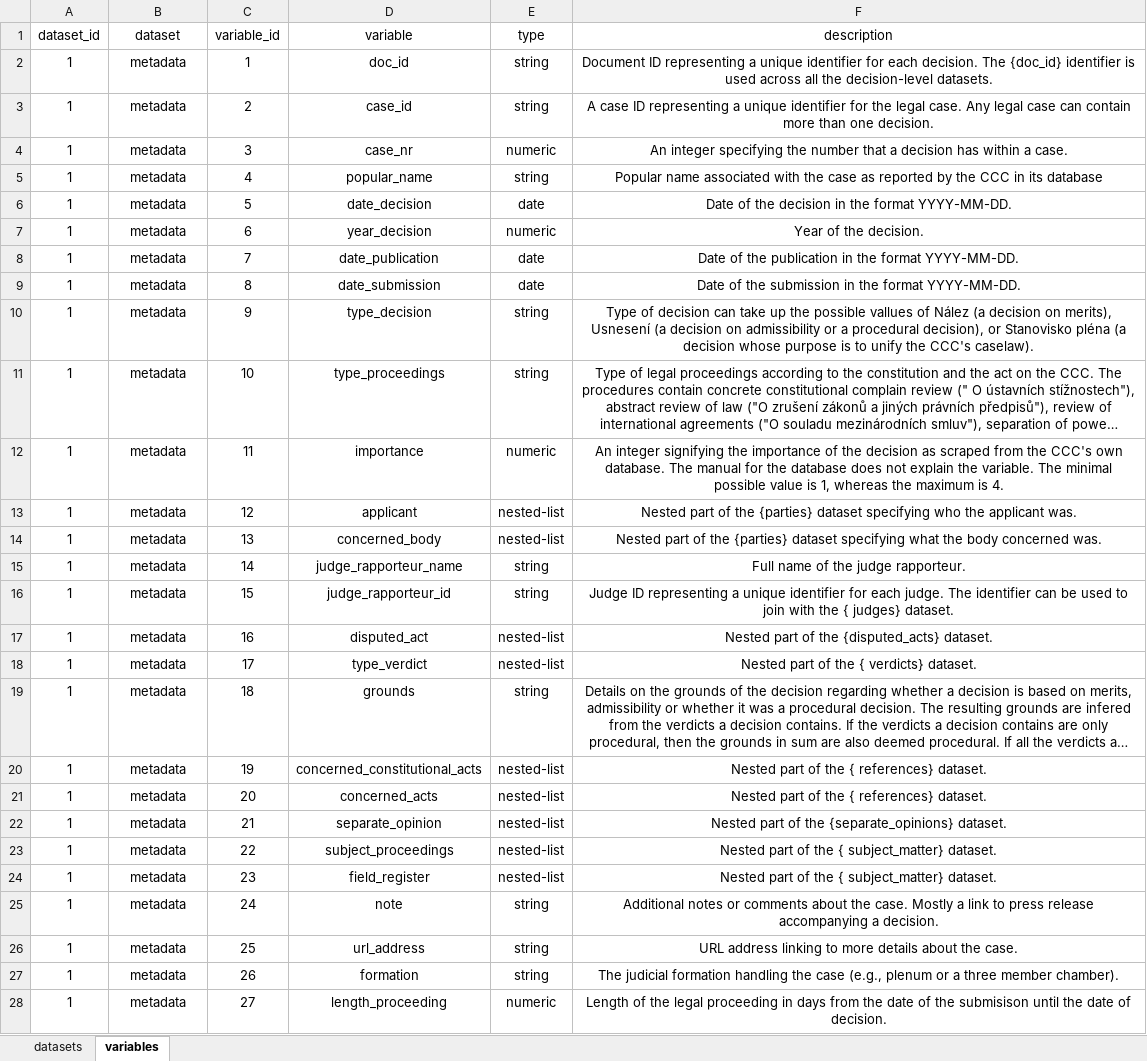
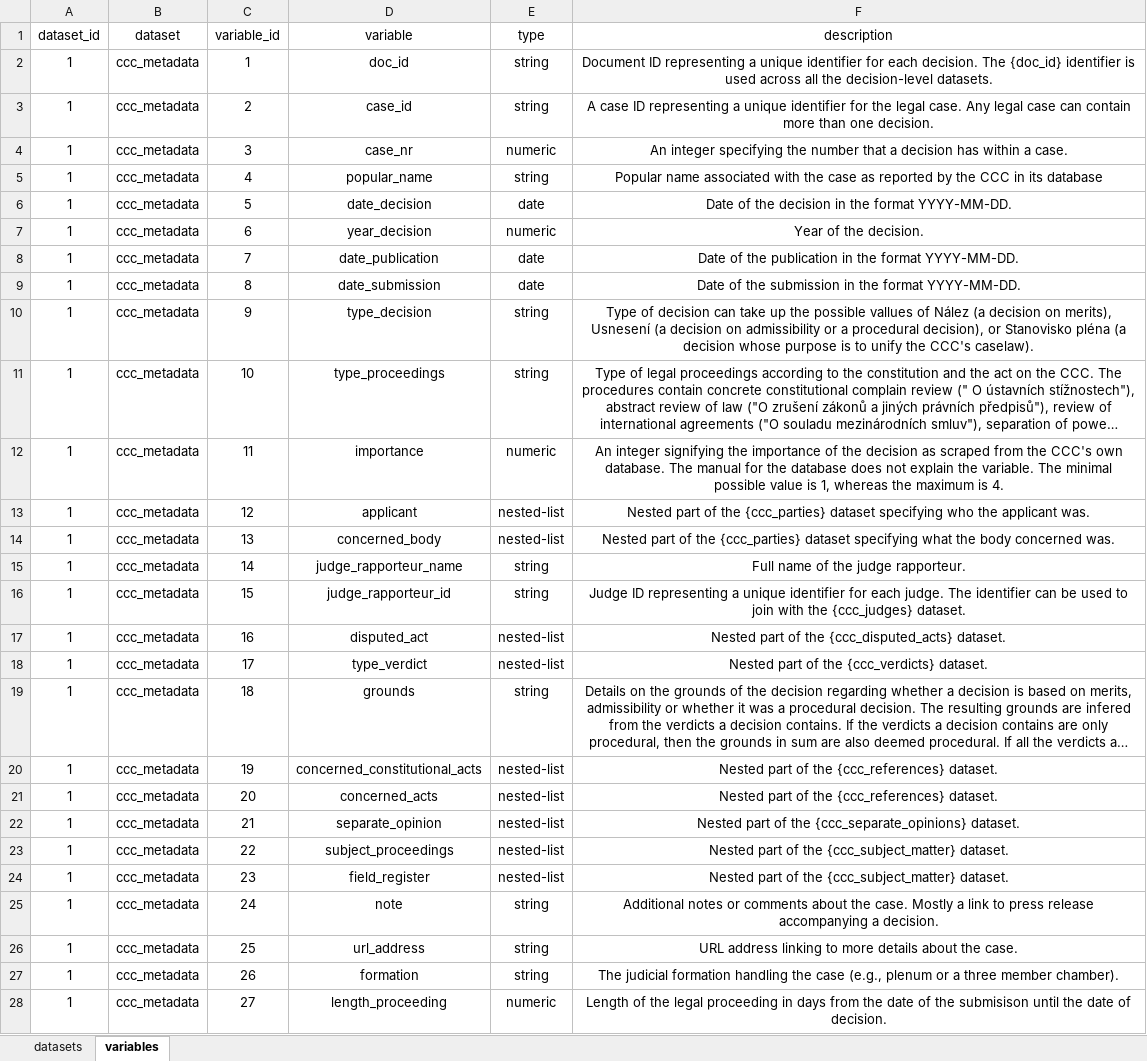
Before and after one commit to stepanpaulik/ccc_dataset, an Excel workbook: report/codebook.xlsx, sheet variables, drawn as a sheet; only a part is shown; long unchanged cells end in …; values as stored, in another font and other column widths than the file's, no borders; the diff covers the shown part only; the diff names each change by its address in the sheet, - before the commit and + after, or states it on an @@ line.

```diff
--- a/report/codebook.xlsx (sheet variables)
+++ b/report/codebook.xlsx (sheet variables)
-B2:B28 (dataset): metadata
+B2:B28 (dataset): ccc_metadata
-F13 (description): …of the {parties} dataset specifying…
+F13 (description): …of the {ccc_parties} dataset specifying…
-F14 (description): …of the {parties} dataset specifying…
+F14 (description): …of the {ccc_parties} dataset specifying…
-F16 (description): …with the { judges} dataset.
+F16 (description): …with the {ccc_judges} dataset.
-F17 (description): Nested part of the {disputed_acts} dataset.
+F17 (description): Nested part of the {ccc_disputed_acts} dataset.
-F18 (description): Nested part of the { verdicts} dataset.
+F18 (description): Nested part of the {ccc_verdicts} dataset.
-F20:F21 (description): Nested part of the { references} dataset.
+F20:F21 (description): Nested part of the {ccc_references} dataset.
-F22 (description): …of the {separate_opinions} dataset.
+F22 (description): …of the {ccc_separate_opinions} dataset.
-F23:F24 (description): …of the { subject_matter} dataset.
+F23:F24 (description): …of the {ccc_subject_matter} dataset.
```
Also changed, not shown: 59 edited cells elsewhere in this sheet, sheet datasets, 23 other files.
